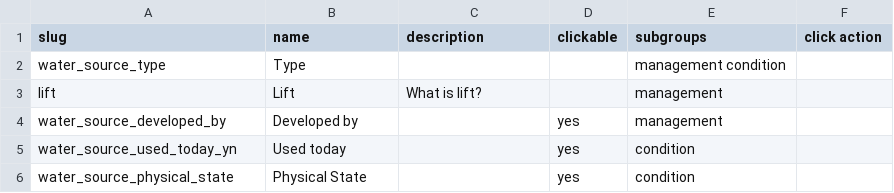
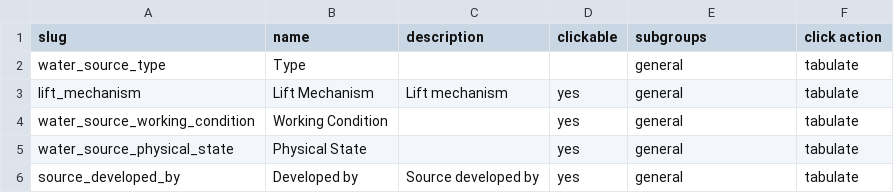
Before and after one commit to SEL-Columbia/formhub, a CSV file: facility_views/table_defs/water.csv, drawn as a sheet.

Commit message:
updated education and water tables

```diff
--- a/facility_views/table_defs/water.csv
+++ b/facility_views/table_defs/water.csv
@@ -1,6 +1,6 @@
 "slug","name","description","clickable","subgroups","click action"
-"water_source_type","Type",,,"management condition",
-"lift","Lift","What is lift?",,"management",
-"water_source_developed_by","Developed by",,"yes","management",
-"water_source_used_today_yn","Used today",,"yes","condition",
-"water_source_physical_state","Physical State",,"yes","condition",
+"water_source_type","Type",,,"general","tabulate"
+"lift_mechanism","Lift Mechanism","Lift mechanism","yes","general","tabulate"
+"water_source_working_condition","Working Condition",,"yes","general","tabulate"
+"water_source_physical_state","Physical State",,"yes","general","tabulate"
+"source_developed_by","Developed by","Source developed by","yes","general","tabulate"
```
Also changed, not shown: facility_views/table_defs/education.csv, 2 other files.
